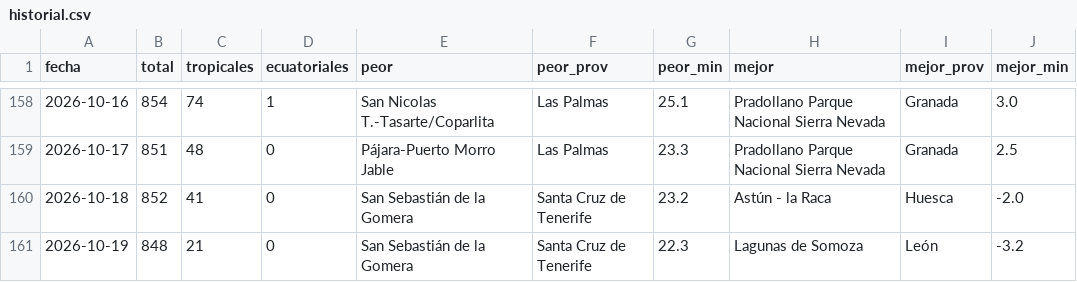
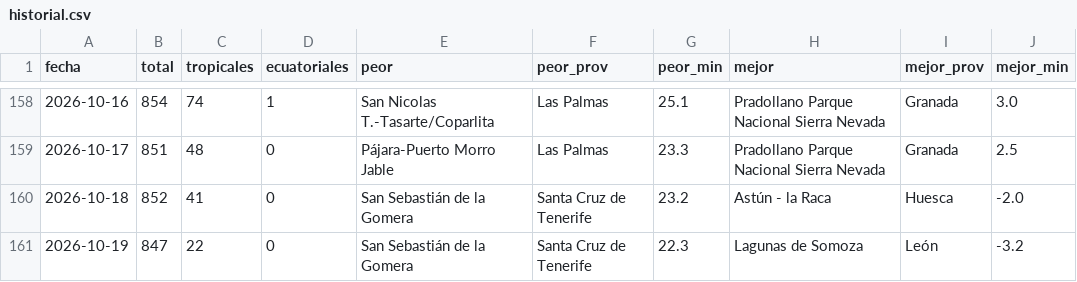
Before and after one commit to prestigyo/refugio-climatico, a CSV file: docs/parte/historial.csv, drawn as a sheet; only a part is shown, gaps mark what is left out.

```diff
--- a/docs/parte/historial.csv
+++ b/docs/parte/historial.csv
@@ -160,2 +160,2 @@ fecha,total,tropicales,ecuatoriales,peor,peor_prov,peor_min,mejor,mejor_prov,mej
 2026-10-18,852,41,0,San Sebastián de la Gomera,Santa Cruz de Tenerife,23.2,Astún - la Raca,Huesca,-2.0
-2026-10-19,848,21,0,San Sebastián de la Gomera,Santa Cruz de Tenerife,22.3,Lagunas de Somoza,León,-3.2
+2026-10-19,847,22,0,San Sebastián de la Gomera,Santa Cruz de Tenerife,22.3,Lagunas de Somoza,León,-3.2
```
Also changed, not shown: 6 other files.
